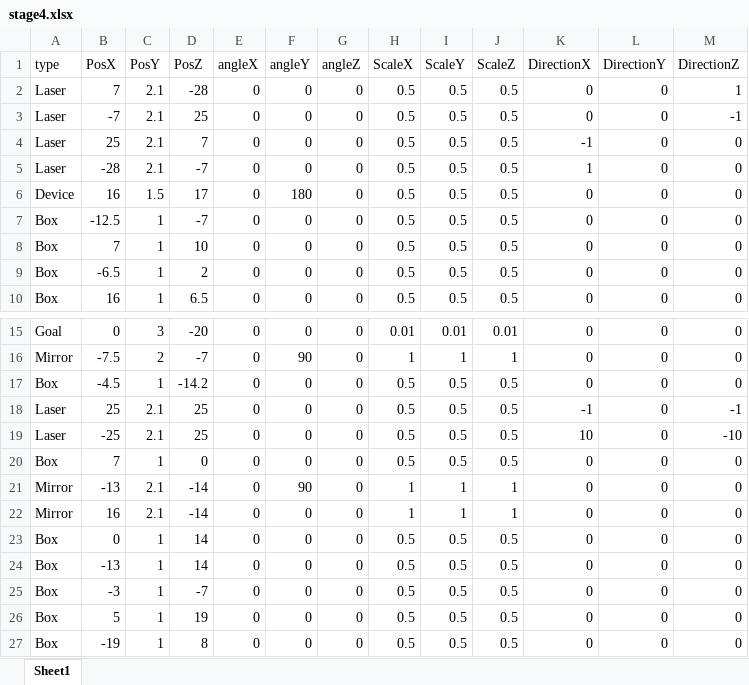
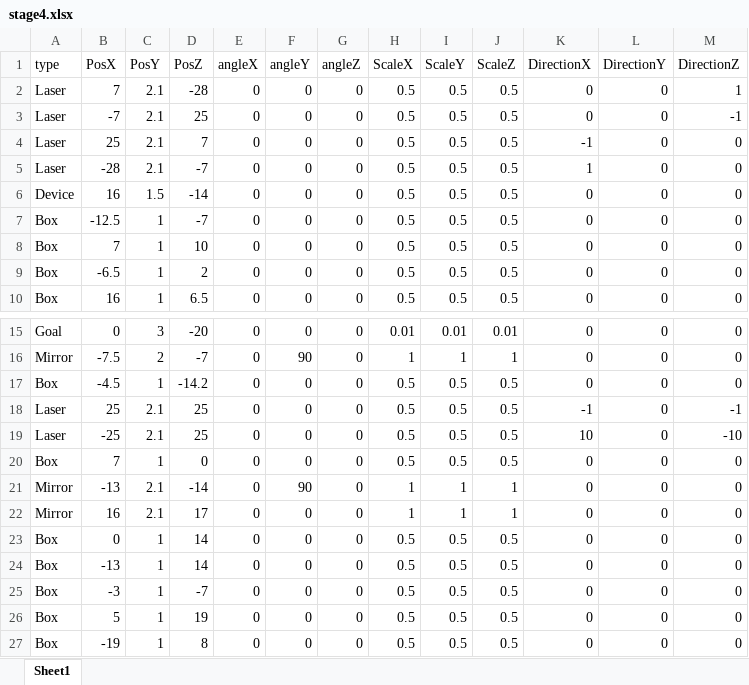
Before and after one commit to dondondokodon/2TeamProject1, an Excel workbook: Data/Excel/stage4.xlsx, sheet Sheet1, drawn as a sheet; only a part is shown, gaps mark what is left out; values as stored, in another font and other column widths than the file's, no borders; the diff names each change by its address in the sheet, - before the commit and + after, or states it on an @@ line.

```diff
--- a/Data/Excel/stage4.xlsx (sheet Sheet1)
+++ b/Data/Excel/stage4.xlsx (sheet Sheet1)
-D6 (PosZ): 17
+D6 (PosZ): -14
-F6 (angleY): 180
+F6 (angleY): 0
-D22 (PosZ): -14
+D22 (PosZ): 17
```
Also changed, not shown: Data/Excel/stage2.xlsx, 3 other files.
